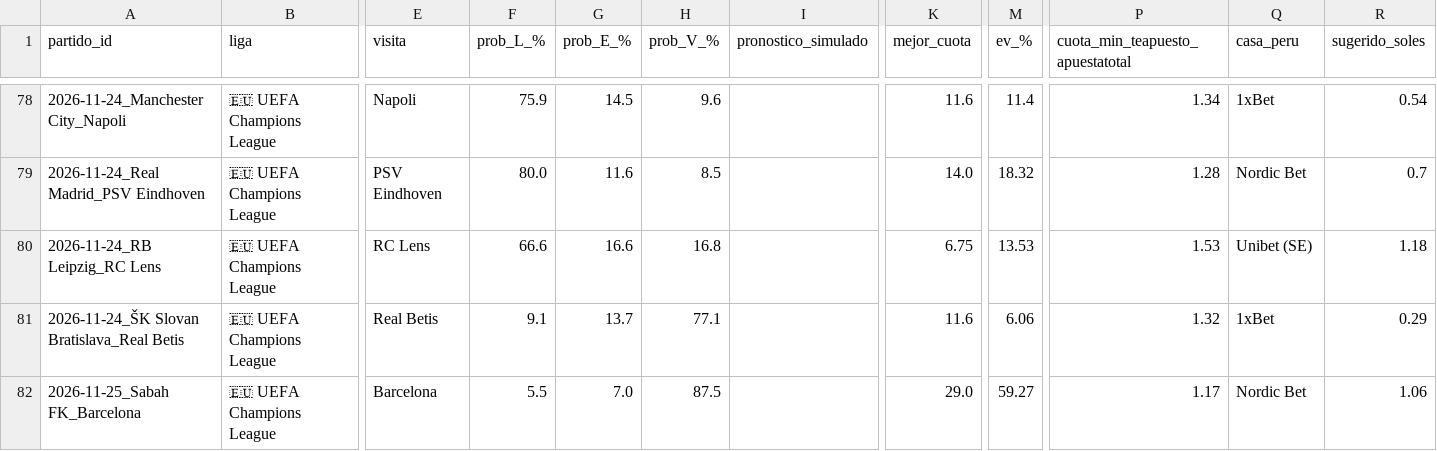
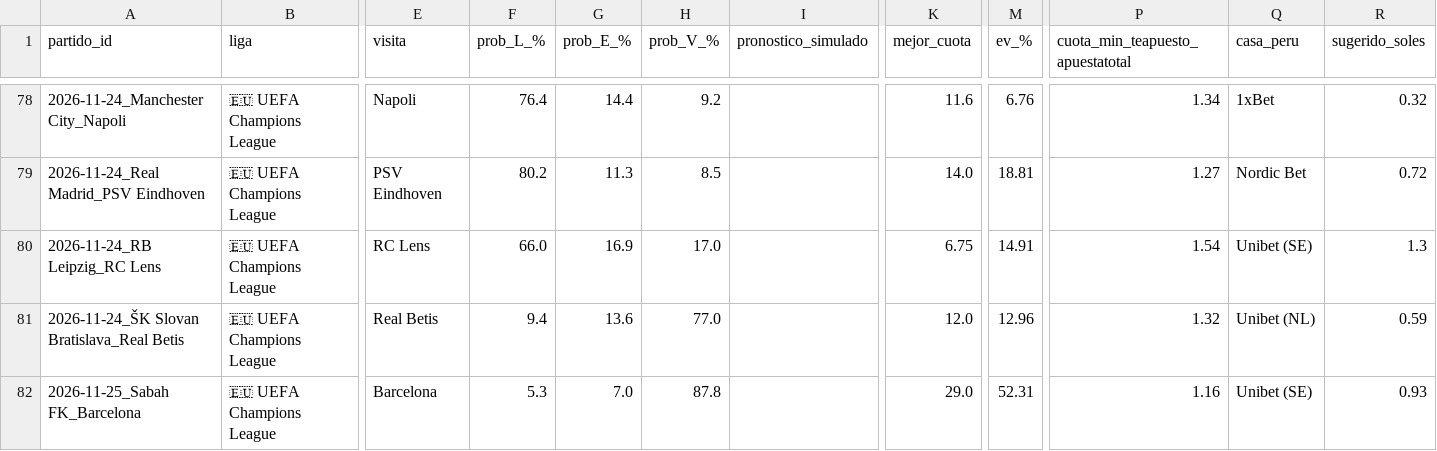
Before and after one commit to LartShark/Recolectorpi, a CSV file: historial_futbol_ev.csv, drawn as a sheet; only a part is shown, gaps mark what is left out; the diff covers the shown part only; the diff names each change by its address in the sheet, - before the commit and + after, or states it on an @@ line.

```diff
--- a/historial_futbol_ev.csv
+++ b/historial_futbol_ev.csv
-F78 (prob_L_%): 75.9
+F78 (prob_L_%): 76.4
-G78 (prob_E_%): 14.5
+G78 (prob_E_%): 14.4
-H78 (prob_V_%): 9.6
+H78 (prob_V_%): 9.2
-M78 (ev_%): 11.4
+M78 (ev_%): 6.76
-R78 (sugerido_soles): 0.54
+R78 (sugerido_soles): 0.32
-F79 (prob_L_%): 80.0
+F79 (prob_L_%): 80.2
-G79 (prob_E_%): 11.6
+G79 (prob_E_%): 11.3
-M79 (ev_%): 18.32
+M79 (ev_%): 18.81
-P79 (cuota_min_teapuesto_apuestatotal): 1.28
+P79 (cuota_min_teapuesto_apuestatotal): 1.27
-R79 (sugerido_soles): 0.7
+R79 (sugerido_soles): 0.72
-F80 (prob_L_%): 66.6
+F80 (prob_L_%): 66.0
-G80 (prob_E_%): 16.6
+G80 (prob_E_%): 16.9
-H80 (prob_V_%): 16.8
+H80 (prob_V_%): 17.0
-M80 (ev_%): 13.53
+M80 (ev_%): 14.91
-P80 (cuota_min_teapuesto_apuestatotal): 1.53
+P80 (cuota_min_teapuesto_apuestatotal): 1.54
-R80 (sugerido_soles): 1.18
+R80 (sugerido_soles): 1.3
-F81 (prob_L_%): 9.1
+F81 (prob_L_%): 9.4
-G81 (prob_E_%): 13.7
+G81 (prob_E_%): 13.6
-H81 (prob_V_%): 77.1
+H81 (prob_V_%): 77.0
-K81 (mejor_cuota): 11.6
+K81 (mejor_cuota): 12.0
-M81 (ev_%): 6.06
+M81 (ev_%): 12.96
-Q81 (casa_peru): 1xBet
+Q81 (casa_peru): Unibet (NL)
-R81 (sugerido_soles): 0.29
+R81 (sugerido_soles): 0.59
-F82 (prob_L_%): 5.5
+F82 (prob_L_%): 5.3
-H82 (prob_V_%): 87.5
+H82 (prob_V_%): 87.8
-M82 (ev_%): 59.27
+M82 (ev_%): 52.31
-P82 (cuota_min_teapuesto_apuestatotal): 1.17
+P82 (cuota_min_teapuesto_apuestatotal): 1.16
-Q82 (casa_peru): Nordic Bet
+Q82 (casa_peru): Unibet (SE)
-R82 (sugerido_soles): 1.06
+R82 (sugerido_soles): 0.93
```
Also changed, not shown: 82 edited cells elsewhere in this file.
